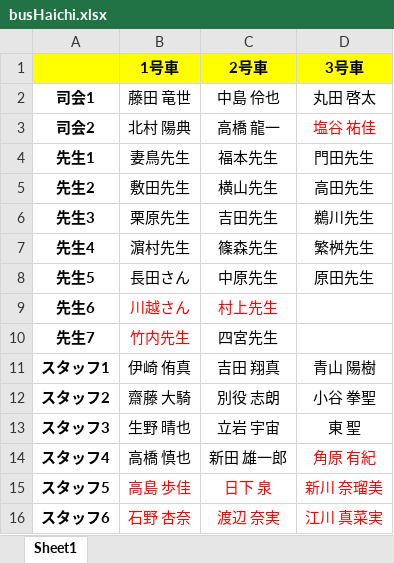
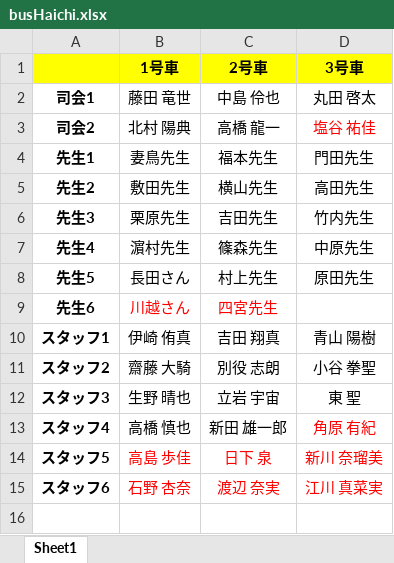
Before and after one commit to KusakaIzumi/Otameshi, an Excel workbook: Ver4/04/busHaichi.xlsx, sheet Sheet1, drawn as a sheet; values as stored, in another font and other column widths than the file's, no borders; the diff names each change by its address in the sheet, - before the commit and + after, or states it on an @@ line.

```diff
--- a/Ver4/04/busHaichi.xlsx (sheet Sheet1)
+++ b/Ver4/04/busHaichi.xlsx (sheet Sheet1)
-D6 (3号車): 鵜川先生
+D6 (3号車): 竹内先生
-D7 (3号車): 繁桝先生
+D7 (3号車): 中原先生
-C8 (2号車): 中原先生
+C8 (2号車): 村上先生
-C9 (2号車): 村上先生
+C9 (2号車): 四宮先生
-row 10: 先生7 | 竹内先生 | 四宮先生
```
Also changed, not shown: 1 other file.
